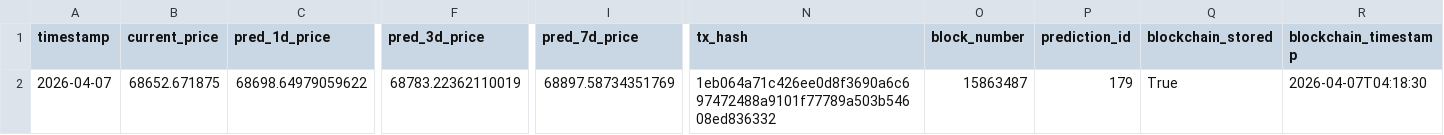
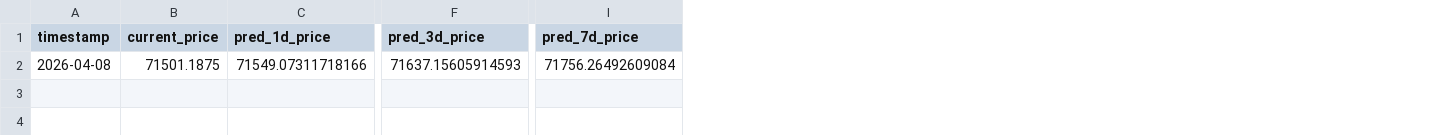
Before and after one commit to ying-jeanne/capstone_msba, a CSV file: data/predictions/daily_predictions.csv, drawn as a sheet; only a part is shown, gaps mark what is left out; the diff covers the shown part only; the diff names each change by its address in the sheet, - before the commit and + after, or states it on an @@ line.

```diff
--- a/data/predictions/daily_predictions.csv
+++ b/data/predictions/daily_predictions.csv
-column N (tx_hash), row 2: 1eb064a71c426ee0d8f3690a6c697472488a9101f77789a503b54608ed836332
-column O (block_number), row 2: 15863487
-column P (prediction_id), row 2: 179
-column Q (blockchain_stored), row 2: True
-column R (blockchain_timestamp), row 2: 2026-04-07T04:18:30
-A2 (timestamp): 2026-04-07
+A2 (timestamp): 2026-04-08
-B2 (current_price): 68652.671875
+B2 (current_price): 71501.1875
-C2 (pred_1d_price): 68698.64979059622
+C2 (pred_1d_price): 71549.07311718166
-F2 (pred_3d_price): 68783.22362110019
+F2 (pred_3d_price): 71637.15605914593
-I2 (pred_7d_price): 68897.58734351769
+I2 (pred_7d_price): 71756.26492609084
```
Also changed, not shown: 1 edited cell elsewhere in this file, data/predictions/daily_predictions_history.csv.
